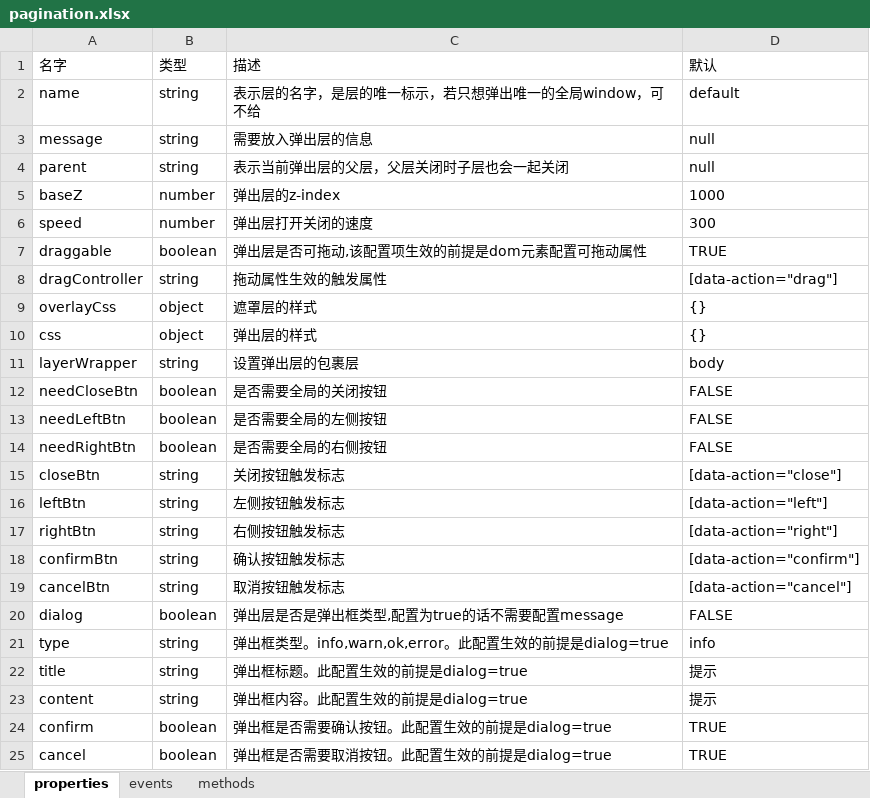
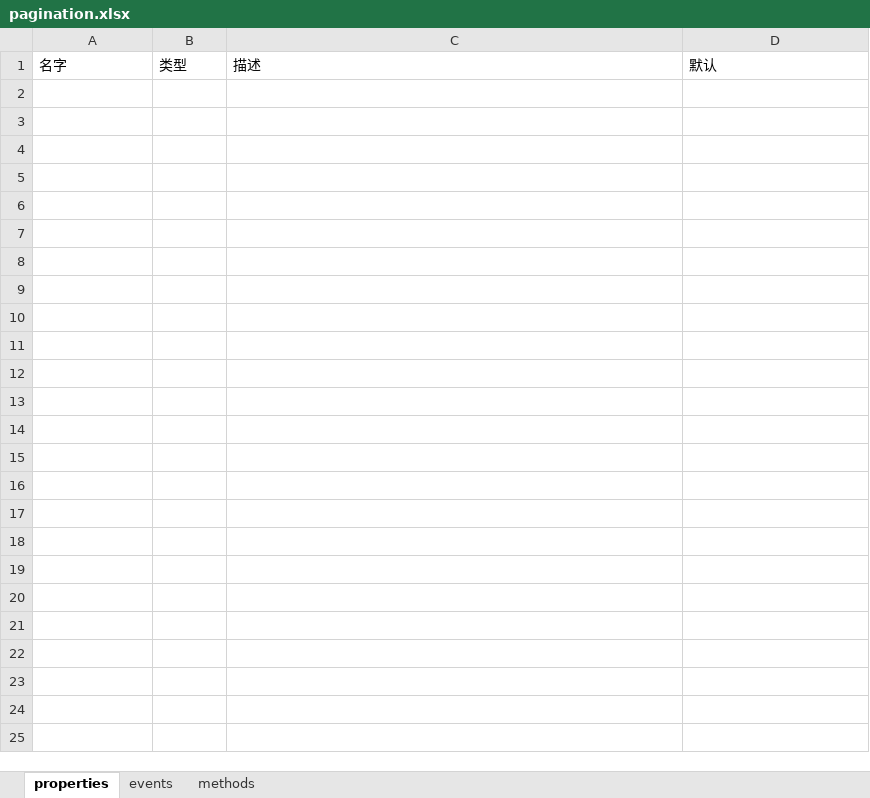
Before and after one commit to ServisionFrontend/servision-ui, an Excel workbook: api-doc/pagination.xlsx, sheet properties, drawn as a sheet; values as stored, in another font and other column widths than the file's, no borders; the diff names each change by its address in the sheet, - before the commit and + after, or states it on an @@ line.

```diff
--- a/api-doc/pagination.xlsx (sheet properties)
+++ b/api-doc/pagination.xlsx (sheet properties)
-row 2: name | string | 表示层的名字，是层的唯一标示，若只想弹出唯一的全局window，可不给 | default
-row 3: message | string | 需要放入弹出层的信息 | null
-row 4: parent | string | 表示当前弹出层的父层，父层关闭时子层也会一起关闭 | null
-row 5: baseZ | number | 弹出层的z-index | 1000
-row 6: speed | number | 弹出层打开关闭的速度 | 300
-row 7: draggable | boolean | 弹出层是否可拖动,该配置项生效的前提是dom元素配置可拖动属性 | TRUE
-row 8: dragController | string | 拖动属性生效的触发属性 | [data-action="drag"]
-row 9: overlayCss | object | 遮罩层的样式 | {}
-row 10: css | object | 弹出层的样式 | {}
-row 11: layerWrapper | string | 设置弹出层的包裹层 | body
-row 12: needCloseBtn | boolean | 是否需要全局的关闭按钮 | FALSE
-row 13: needLeftBtn | boolean | 是否需要全局的左侧按钮 | FALSE
-row 14: needRightBtn | boolean | 是否需要全局的右侧按钮 | FALSE
-row 15: closeBtn | string | 关闭按钮触发标志 | [data-action="close"]
-row 16: leftBtn | string | 左侧按钮触发标志 | [data-action="left"]
-row 17: rightBtn | string | 右侧按钮触发标志 | [data-action="right"]
-row 18: confirmBtn | string | 确认按钮触发标志 | [data-action="confirm"]
-row 19: cancelBtn | string | 取消按钮触发标志 | [data-action="cancel"]
-row 20: dialog | boolean | 弹出层是否是弹出框类型,配置为true的话不需要配置message | FALSE
-row 21: type | string | 弹出框类型。info,warn,ok,error。此配置生效的前提是dialog=true | info
-row 22: title | string | 弹出框标题。此配置生效的前提是dialog=true | 提示
-row 23: content | string | 弹出框内容。此配置生效的前提是dialog=true | 提示
-row 24: confirm | boolean | 弹出框是否需要确认按钮。此配置生效的前提是dialog=true | TRUE
-row 25: cancel | boolean | 弹出框是否需要取消按钮。此配置生效的前提是dialog=true | TRUE
```
Also changed, not shown: sheet events, sheet methods, api-doc/grid.xlsx, api-doc/query.xlsx, 12 other files.
